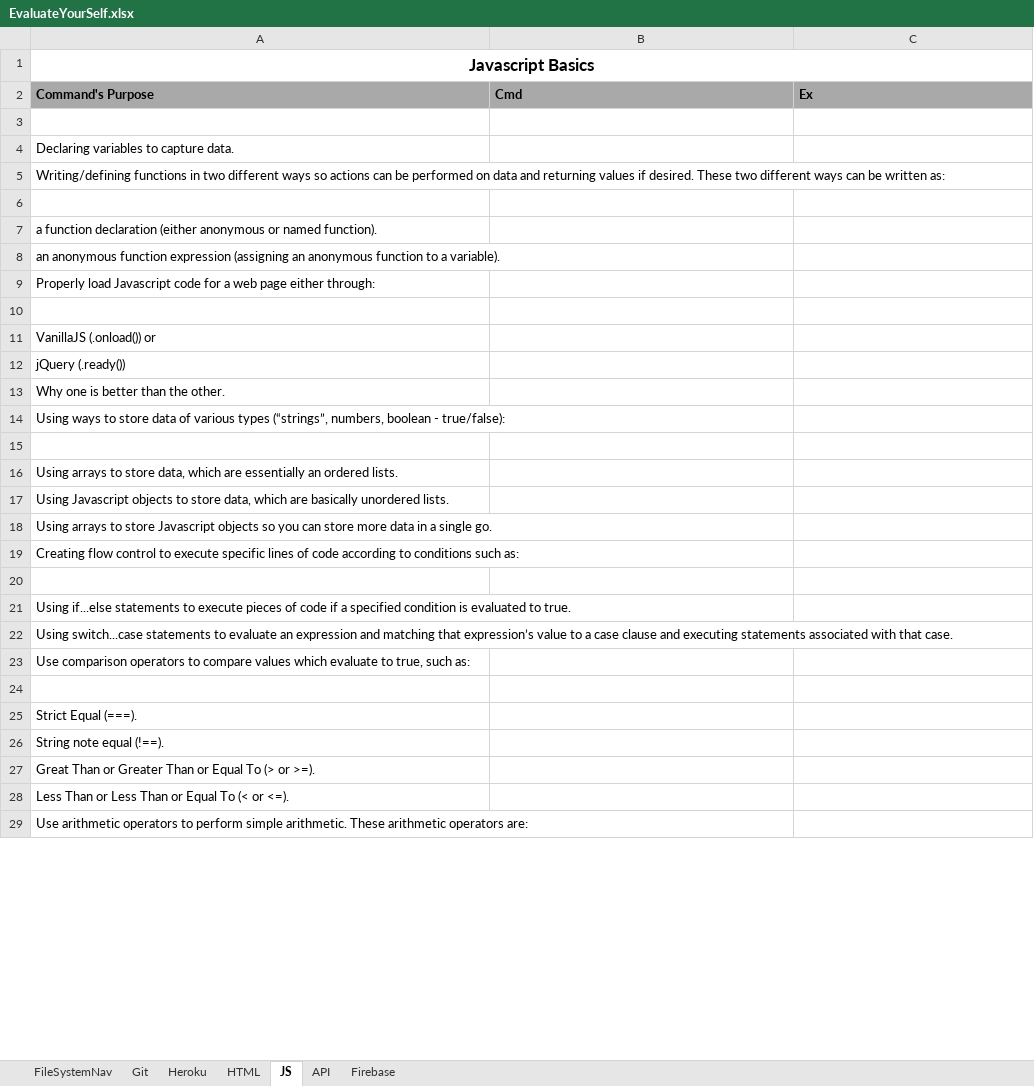
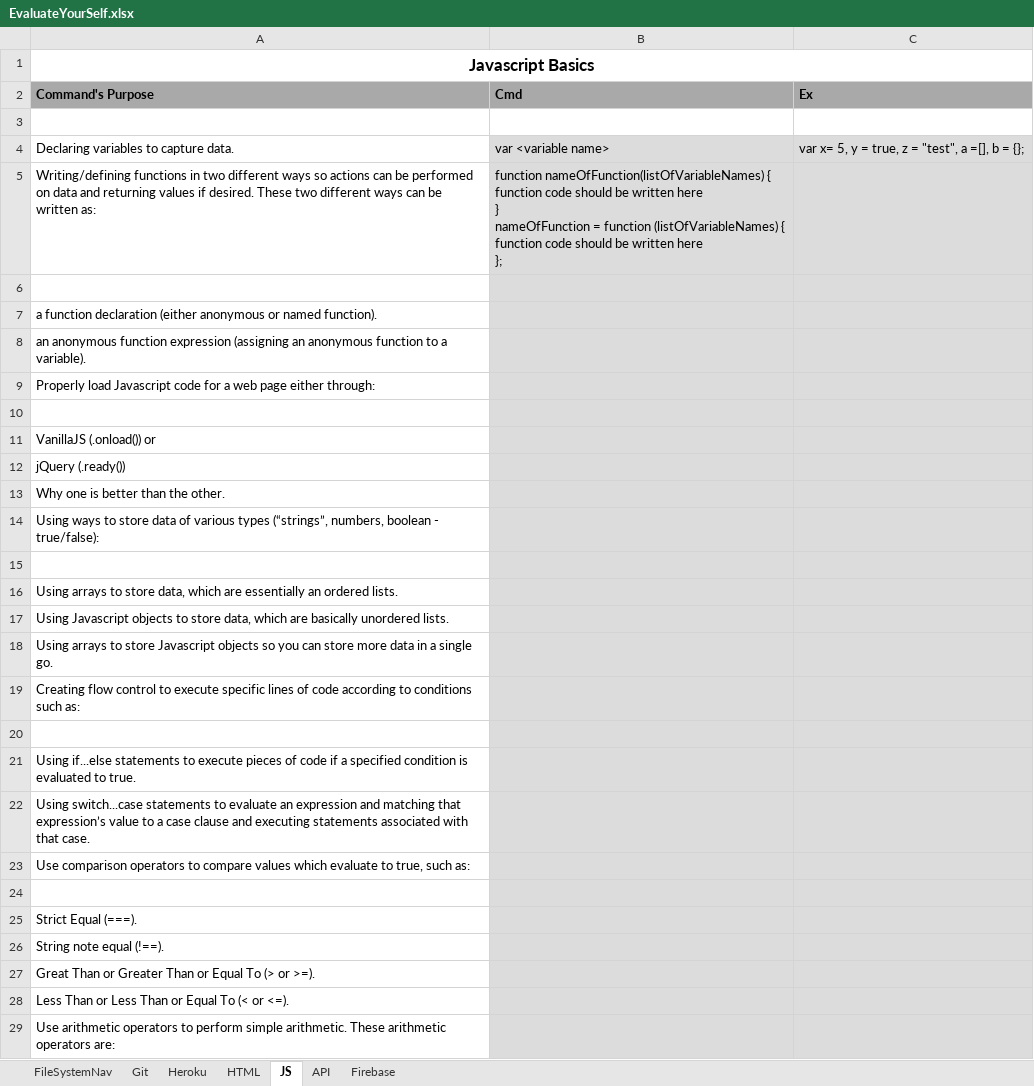
Before and after one commit to PadmajaKondeti/RCB-Notes, an Excel workbook: EvaluateYourSelf.xlsx, sheet JS, drawn as a sheet; only a part is shown; values as stored, in another font and other column widths than the file's, no borders; ↵ is a line break in a cell; the diff covers the shown part only; the diff names each change by its address in the sheet, - before the commit and + after, or states it on an @@ line.

```diff
--- a/EvaluateYourSelf.xlsx (sheet JS)
+++ b/EvaluateYourSelf.xlsx (sheet JS)
-B4 (Cmd): (empty)
+B4 (Cmd): var <variable name>
-B4:C29 fill: none
+B4:C29 fill: #DCDCDC
-C4 (Ex): (empty)
+C4 (Ex): var x= 5, y = true, z = "test", a =[], b = {};
-B5 (Cmd): (empty)
+B5 (Cmd): function nameOfFunction(listOfVariableNames) { ↵ function code should be written here ↵ } ↵ nameOfFunction = function (listOfVariableNames) { ↵ function code should be written here ↵ };
```
Also changed, not shown: cell formats elsewhere in this sheet, sheet Firebase, sheet HTML, sheet API.
